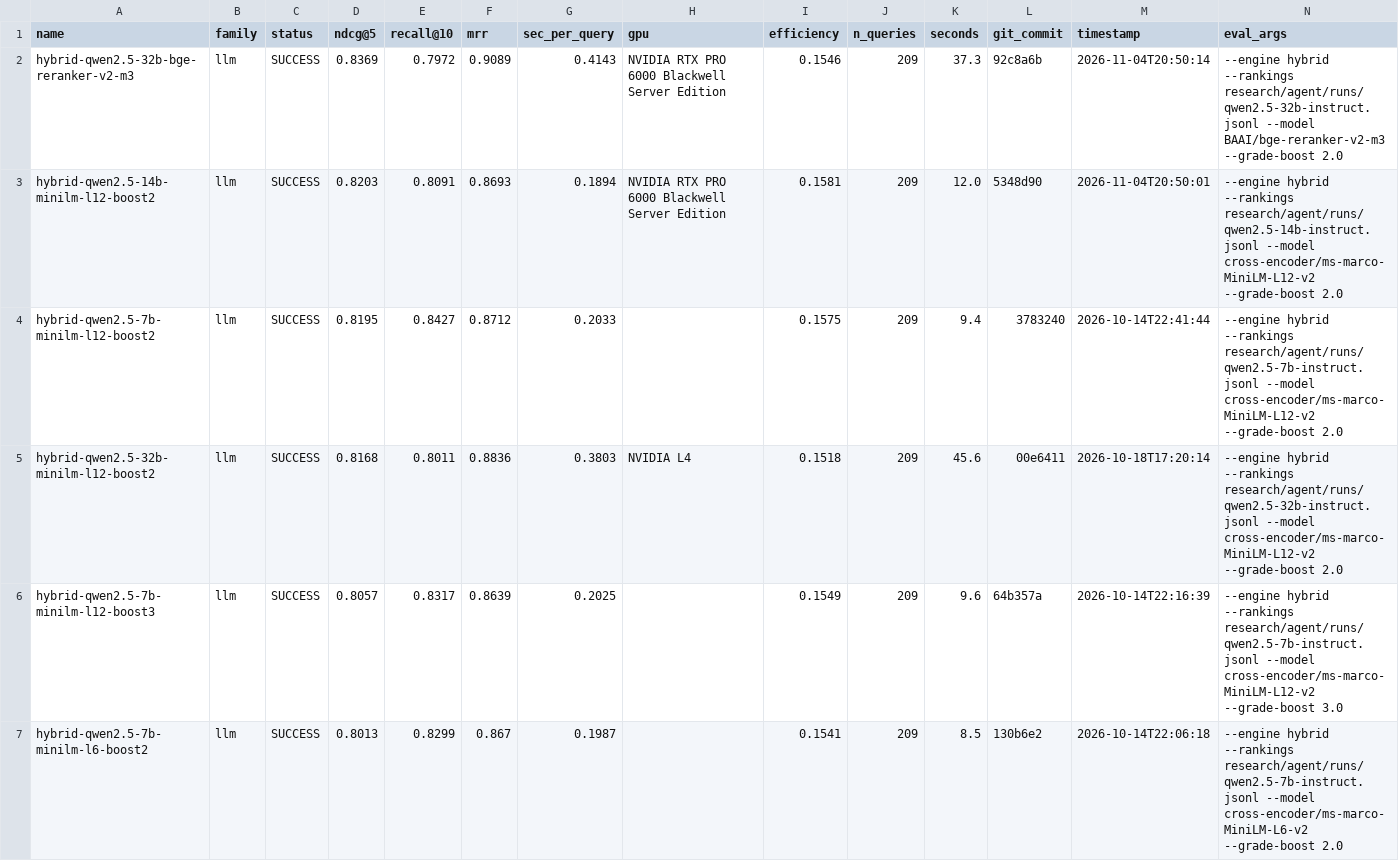
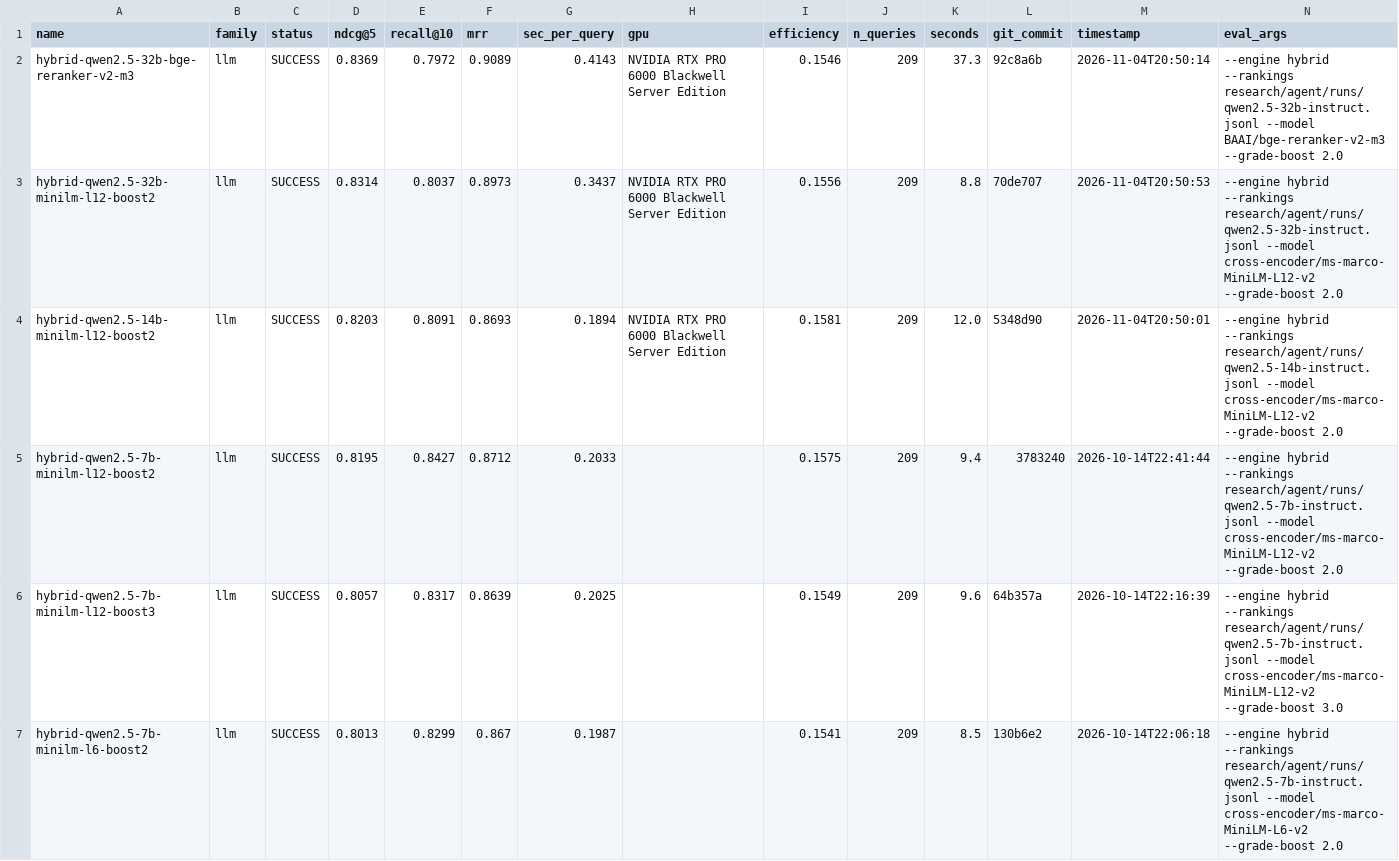
Before and after one commit to ahsank/restaurant-search, a CSV file: research/agent/summary.csv, drawn as a sheet; only a part is shown; removed rows and columns are numbered as before the commit, all else as after; the diff names each change by its address in the sheet, - before the commit and + after, or states it on an @@ line.

Commit message:
Agent iter 80: run_experiment hybrid-qwen2.5-32b-minilm-l12-boost2

```diff
--- a/research/agent/summary.csv
+++ b/research/agent/summary.csv
+row 3: hybrid-qwen2.5-32b-minilm-l12-boost2 | llm | SUCCESS | 0.8314 | 0.8037 | 0.8973 | 0.3437 | NVIDIA RTX PRO 6000 Blackwell Server Edition | 0.1556 | 209 | 8.8 | 70de707 | 2026-11-04T20:50:53 | --engine hybrid --rankings research/agent/runs/qwen2.5-32b-instruct.jsonl --model cross-encoder/ms-marco-MiniLM-L12-v2 --grade-boost 2.0
-row 5: hybrid-qwen2.5-32b-minilm-l12-boost2 | llm | SUCCESS | 0.8168 | 0.8011 | 0.8836 | 0.3803 | NVIDIA L4 | 0.1518 | 209 | 45.6 | 00e6411 | 2026-10-18T17:20:14 | --engine hybrid --rankings research/agent/runs/qwen2.5-32b-instruct.jsonl --model cross-encoder/ms-marco-MiniLM-L12-v2 --grade-boost 2.0
```
Also changed, not shown: 6 other files.
